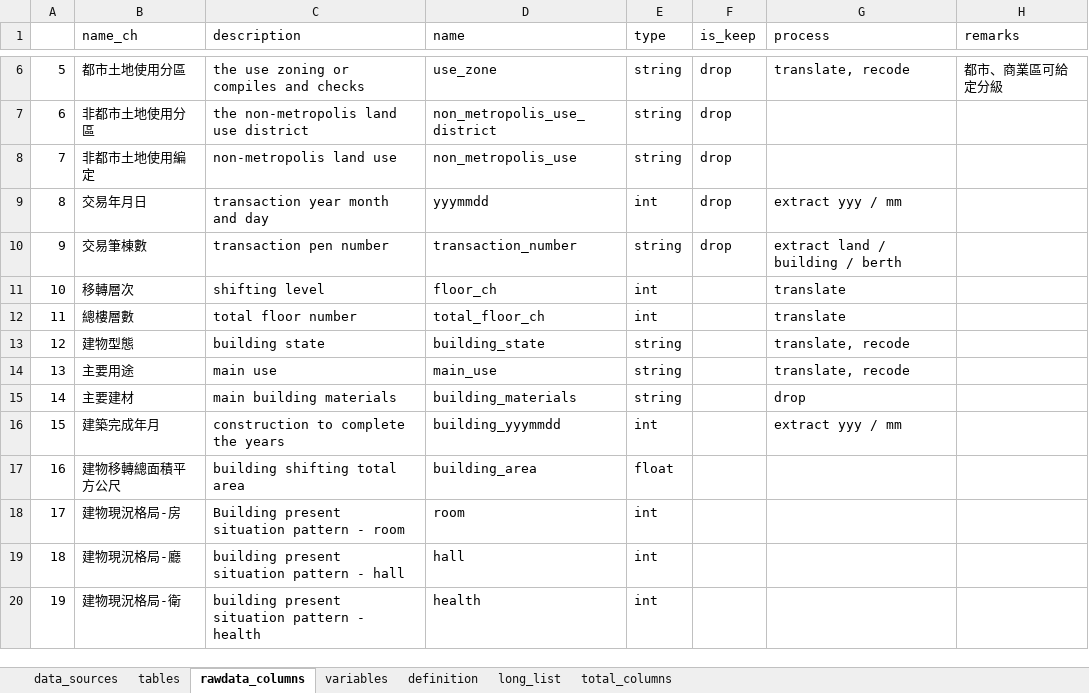
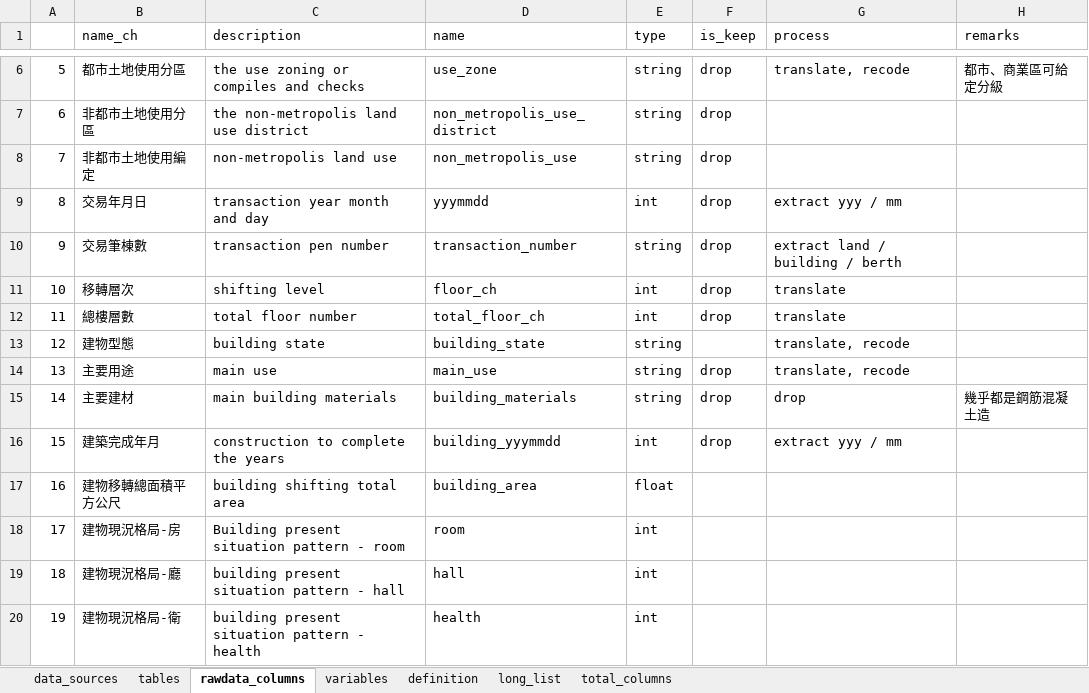
Before and after one commit to CYCCCCC/House_pricing, an Excel workbook: model_file.xlsx, sheet rawdata_columns, drawn as a sheet; only a part is shown, gaps mark what is left out; values as stored, in another font and other column widths than the file's, no borders; the diff names each change by its address in the sheet, - before the commit and + after, or states it on an @@ line.

```diff
--- a/model_file.xlsx (sheet rawdata_columns)
+++ b/model_file.xlsx (sheet rawdata_columns)
-F11:F12 (is_keep): (empty)
+F11:F12 (is_keep): drop
-F14:F16 (is_keep): (empty)
+F14:F16 (is_keep): drop
-H15 (remarks): (empty)
+H15 (remarks): 幾乎都是鋼筋混凝土造
```
Also changed, not shown: sheet variables, 1 other file.
